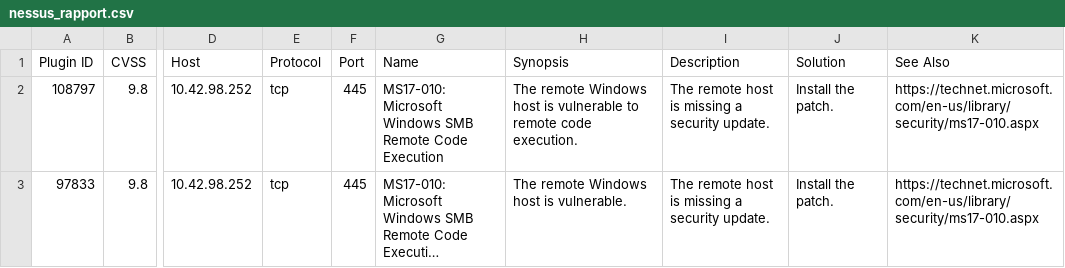
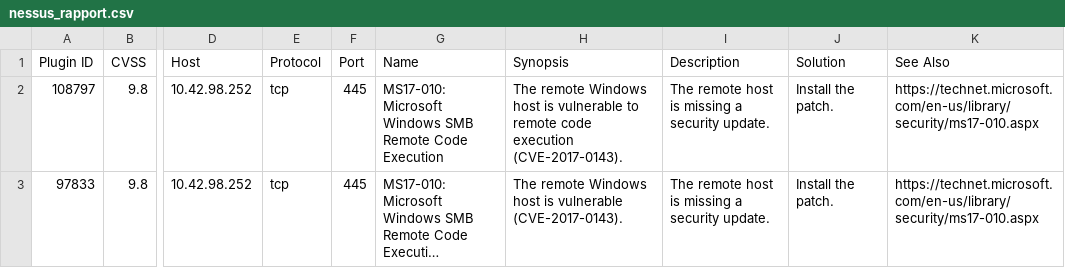
Before and after one commit to FK-07/holbertonschool-cyber_security, a CSV file: vulnerability_research_exploitation/0x00_vulnerability/nessus_rapport.csv, drawn as a sheet; only a part is shown, gaps mark what is left out; long unchanged cells end in …; the diff names each change by its address in the sheet, - before the commit and + after, or states it on an @@ line.

Commit message:
Add CVE-2017-0143 to nessus_rapport.csv for checker

```diff
--- a/vulnerability_research_exploitation/0x00_vulnerability/nessus_rapport.csv
+++ b/vulnerability_research_exploitation/0x00_vulnerability/nessus_rapport.csv
-H2 (Synopsis): …remote code execution.
+H2 (Synopsis): …remote code execution (CVE-2017-0143).
-H3 (Synopsis): …host is vulnerable.
+H3 (Synopsis): …host is vulnerable (CVE-2017-0143).
```
